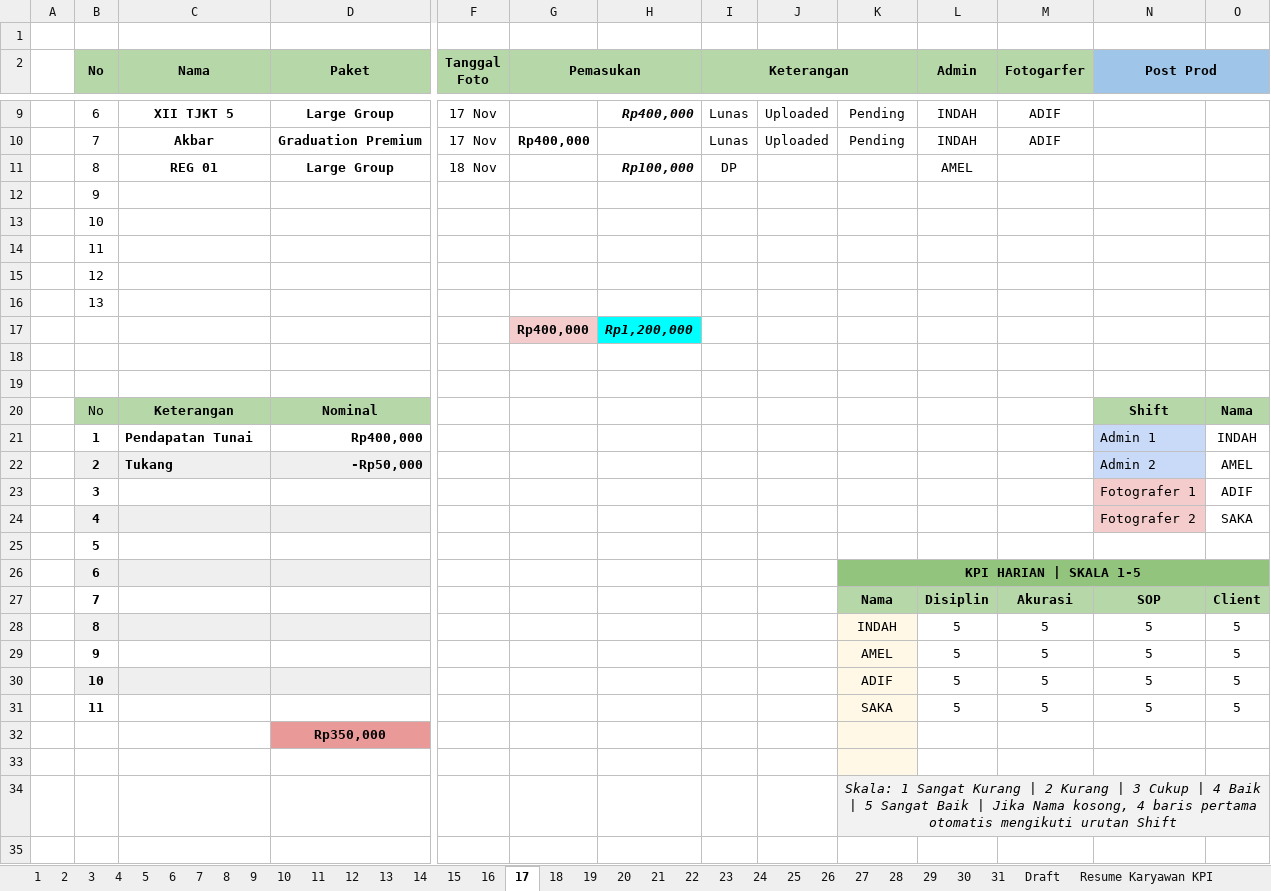
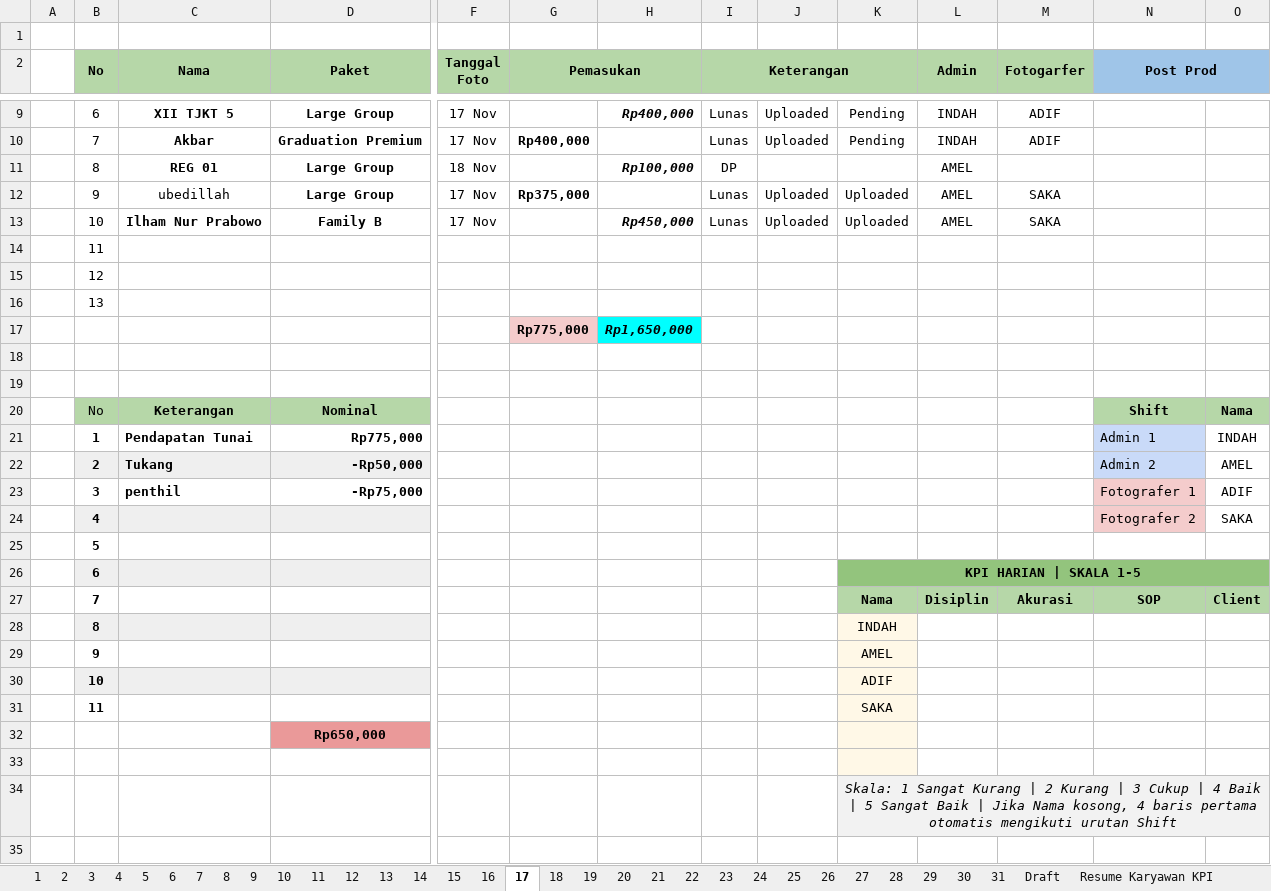
Before and after one commit to whynunuu/FoxeStudio, an Excel workbook: file1_nov.xlsm, sheet 17, drawn as a sheet; only a part is shown, gaps mark what is left out; values as stored, in another font and other column widths than the file's, no borders; charts and pictures and conditional formats not drawn; removed rows and columns are numbered as before the commit, all else as after; rows hold the shown columns only; the diff names each change by its address in the sheet, - before the commit and + after, or states it on an @@ line.

```diff
--- a/file1_nov.xlsm (sheet 17)
+++ b/file1_nov.xlsm (sheet 17)
-row 12:  | 9
-row 13:  | 10
+row 12:  | 9 | ubedillah | Large Group | 17 Nov | Rp375,000 |  | Lunas | Uploaded | Uploaded | AMEL | SAKA
+row 13:  | 10 | Ilham Nur Prabowo | Family B | 17 Nov |  | Rp450,000 | Lunas | Uploaded | Uploaded | AMEL | SAKA
-row 17:  |  |  |  |  | Rp400,000 | Rp1,200,000
+row 17:  |  |  |  |  | Rp775,000 | Rp1,650,000
-D21 (Paket): Rp400,000
+D21 (Paket): Rp775,000
-C23 (Nama): (empty)
+C23 (Nama): penthil
-D23 (Paket): (empty)
+D23 (Paket): -Rp75,000
-row 28:  | 8 |  |  |  |  |  |  |  | INDAH | 5 | 5 | 5 | 5
-row 29:  | 9 |  |  |  |  |  |  |  | AMEL | 5 | 5 | 5 | 5
-row 30:  | 10 |  |  |  |  |  |  |  | ADIF | 5 | 5 | 5 | 5
-row 31:  | 11 |  |  |  |  |  |  |  | SAKA | 5 | 5 | 5 | 5
+row 28:  | 8 |  |  |  |  |  |  |  | INDAH
+row 29:  | 9 |  |  |  |  |  |  |  | AMEL
+row 30:  | 10 |  |  |  |  |  |  |  | ADIF
+row 31:  | 11 |  |  |  |  |  |  |  | SAKA
-D32 (Paket): Rp350,000
+D32 (Paket): Rp650,000
```
Also changed, not shown: sheet Resume Karyawan KPI, sheet 31, charts or pictures, file2.xlsx, file2_nov.xlsx, 6 other files.
